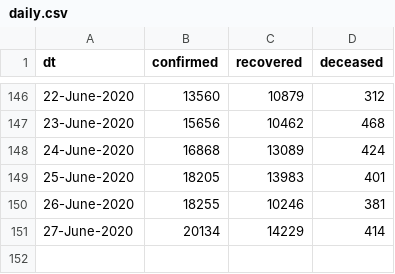
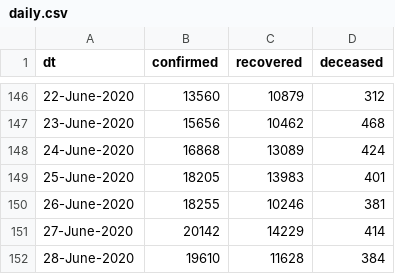
Before and after one commit to vsbabu/covid19_fb_ts, a CSV file: daily.csv, drawn as a sheet; only a part is shown, gaps mark what is left out.

```diff
--- a/daily.csv
+++ b/daily.csv
@@ -150,2 +150,3 @@ dt,confirmed,recovered,deceased
 26-June-2020,18255,10246,381
-27-June-2020,20134,14229,414
+27-June-2020,20142,14229,414
+28-June-2020,19610,11628,384
```
Also changed, not shown: ka.csv, kl.csv, 31 other files.
